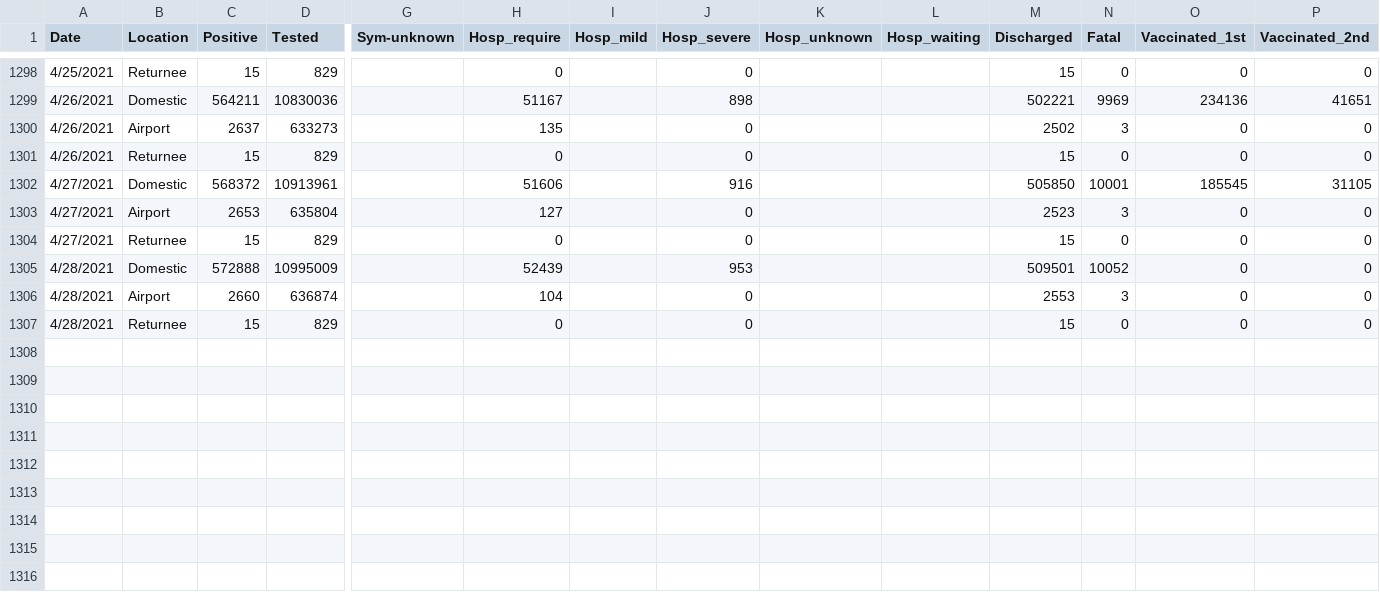
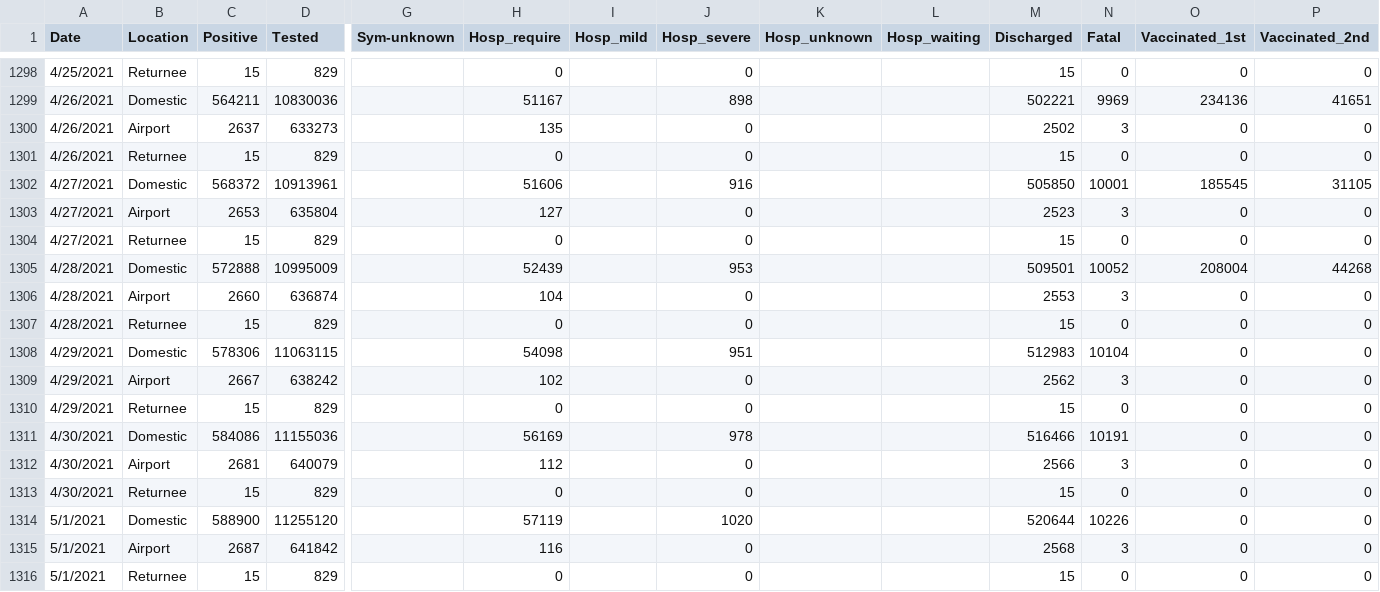
Before and after one commit to lisphilar/covid19-sir, a CSV file: data/japan/covid_jpn_total.csv, drawn as a sheet; only a part is shown, gaps mark what is left out; rows hold the shown columns only; the diff names each change by its address in the sheet, - before the commit and + after, or states it on an @@ line.

Commit message:
data

```diff
--- a/data/japan/covid_jpn_total.csv
+++ b/data/japan/covid_jpn_total.csv
-O1305 (Vaccinated_1st): 0
+O1305 (Vaccinated_1st): 208004
-P1305 (Vaccinated_2nd): 0
+P1305 (Vaccinated_2nd): 44268
+row 1308: 4/29/2021 | Domestic | 578306 | 11063115 |  | 54098 |  | 951 |  |  | 512983 | 10104 | 0 | 0
+row 1309: 4/29/2021 | Airport | 2667 | 638242 |  | 102 |  | 0 |  |  | 2562 | 3 | 0 | 0
+row 1310: 4/29/2021 | Returnee | 15 | 829 |  | 0 |  | 0 |  |  | 15 | 0 | 0 | 0
+row 1311: 4/30/2021 | Domestic | 584086 | 11155036 |  | 56169 |  | 978 |  |  | 516466 | 10191 | 0 | 0
+row 1312: 4/30/2021 | Airport | 2681 | 640079 |  | 112 |  | 0 |  |  | 2566 | 3 | 0 | 0
+row 1313: 4/30/2021 | Returnee | 15 | 829 |  | 0 |  | 0 |  |  | 15 | 0 | 0 | 0
+row 1314: 5/1/2021 | Domestic | 588900 | 11255120 |  | 57119 |  | 1020 |  |  | 520644 | 10226 | 0 | 0
+row 1315: 5/1/2021 | Airport | 2687 | 641842 |  | 116 |  | 0 |  |  | 2568 | 3 | 0 | 0
+row 1316: 5/1/2021 | Returnee | 15 | 829 |  | 0 |  | 0 |  |  | 15 | 0 | 0 | 0
```
Also changed, not shown: 2 other files.
